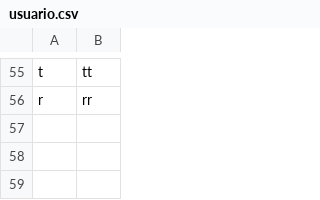
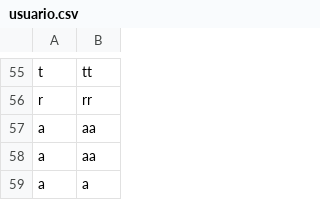
Before and after one commit to carlospuigserver/Desarrollo-OO-2-, a CSV file: Usuario/usuario.csv, drawn as a sheet; only a part is shown, gaps mark what is left out; the diff names each change by its address in the sheet, - before the commit and + after, or states it on an @@ line.

```diff
--- a/Usuario/usuario.csv
+++ b/Usuario/usuario.csv
+row 57: a | aa
+row 58: a | aa
+row 59: a | a
```
Also changed, not shown: 1 other file.
